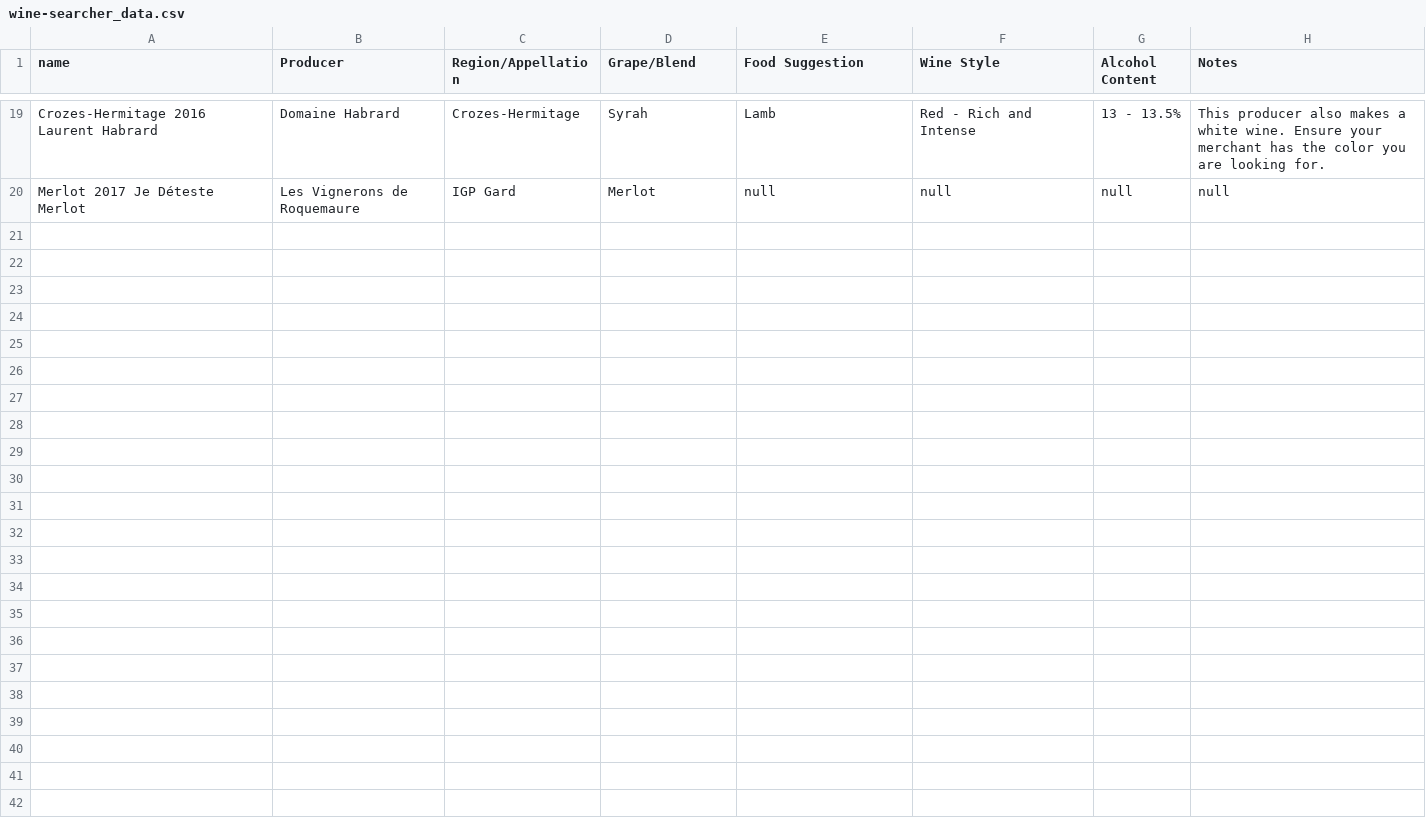
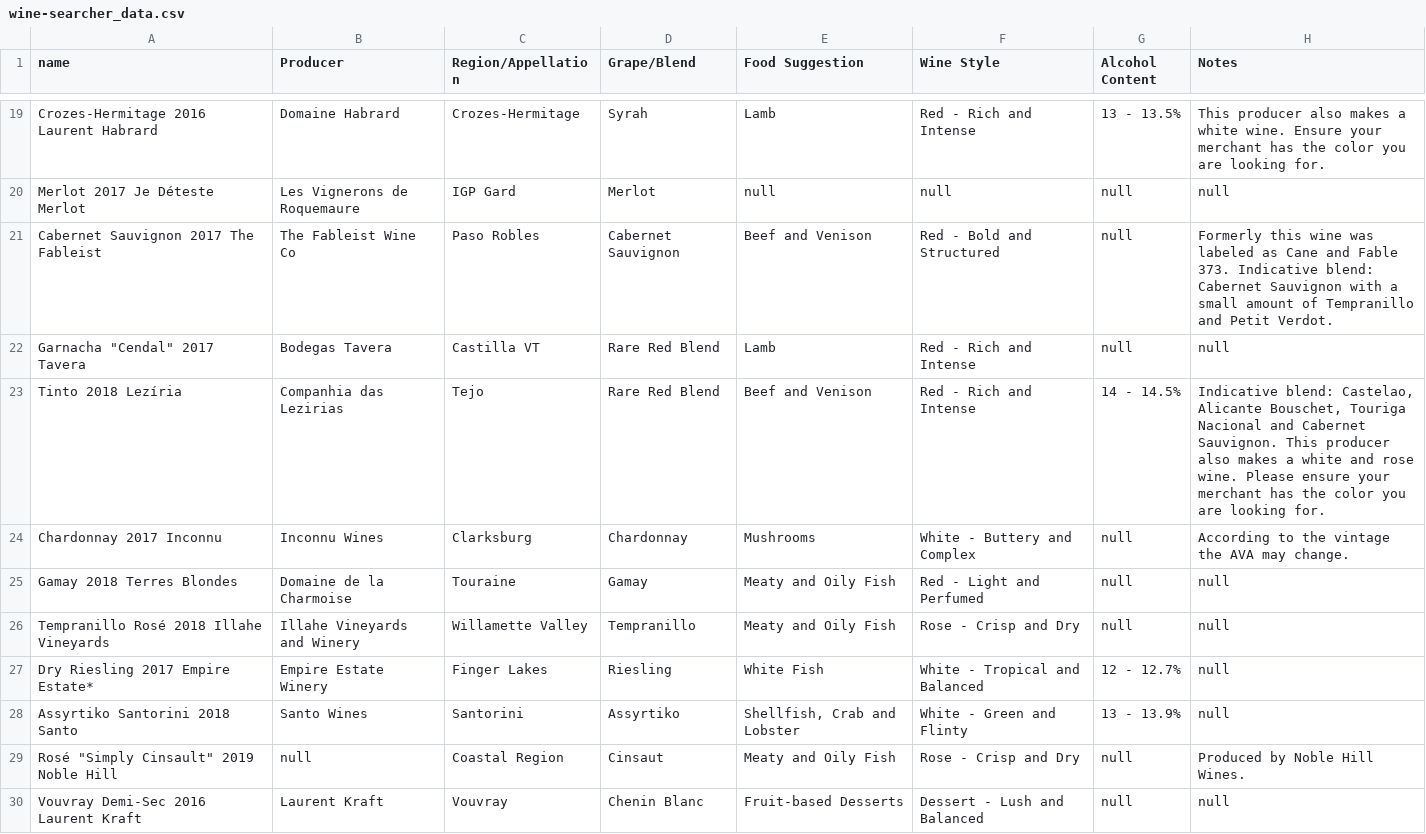
Before and after one commit to schlinkertc/Wine-Recommender, a CSV file: wine-searcher_data.csv, drawn as a sheet; only a part is shown, gaps mark what is left out; the diff names each change by its address in the sheet, - before the commit and + after, or states it on an @@ line.

```diff
--- a/wine-searcher_data.csv
+++ b/wine-searcher_data.csv
+row 21: Cabernet Sauvignon 2017 The Fableist | The Fableist Wine Co | Paso Robles | Cabernet Sauvignon | Beef and Venison | Red - Bold and Structured | null | Formerly this wine was labeled as Cane and Fable 373. Indicative blend: Cabernet Sauvignon with a small amount of Tempranillo and Petit Verdot.
+row 22: Garnacha "Cendal" 2017 Tavera | Bodegas Tavera | Castilla VT | Rare Red Blend | Lamb | Red - Rich and Intense | null | null
+row 23: Tinto 2018 Lezíria | Companhia das Lezirias | Tejo | Rare Red Blend | Beef and Venison | Red - Rich and Intense | 14 - 14.5% | Indicative blend: Castelao, Alicante Bouschet, Touriga Nacional and Cabernet Sauvignon. This producer also makes a white and rose wine. Please ensure your merchant has the color you are looking for.
+row 24: Chardonnay 2017 Inconnu | Inconnu Wines | Clarksburg | Chardonnay | Mushrooms | White - Buttery and Complex | null | According to the vintage the AVA may change.
+row 25: Gamay 2018 Terres Blondes | Domaine de la Charmoise | Touraine | Gamay | Meaty and Oily Fish | Red - Light and Perfumed | null | null
+row 26: Tempranillo Rosé 2018 Illahe Vineyards | Illahe Vineyards and Winery | Willamette Valley | Tempranillo | Meaty and Oily Fish | Rose - Crisp and Dry | null | null
+row 27: Dry Riesling 2017 Empire Estate* | Empire Estate Winery | Finger Lakes | Riesling | White Fish | White - Tropical and Balanced | 12 - 12.7% | null
+row 28: Assyrtiko Santorini 2018 Santo | Santo Wines | Santorini | Assyrtiko | Shellfish, Crab and Lobster | White - Green and Flinty | 13 - 13.9% | null
+row 29: Rosé "Simply Cinsault" 2019 Noble Hill | null | Coastal Region | Cinsaut | Meaty and Oily Fish | Rose - Crisp and Dry | null | Produced by Noble Hill Wines.
+row 30: Vouvray Demi-Sec 2016 Laurent Kraft | Laurent Kraft | Vouvray | Chenin Blanc | Fruit-based Desserts | Dessert - Lush and Balanced | null | null
```
Also changed, not shown: 2 other files.
